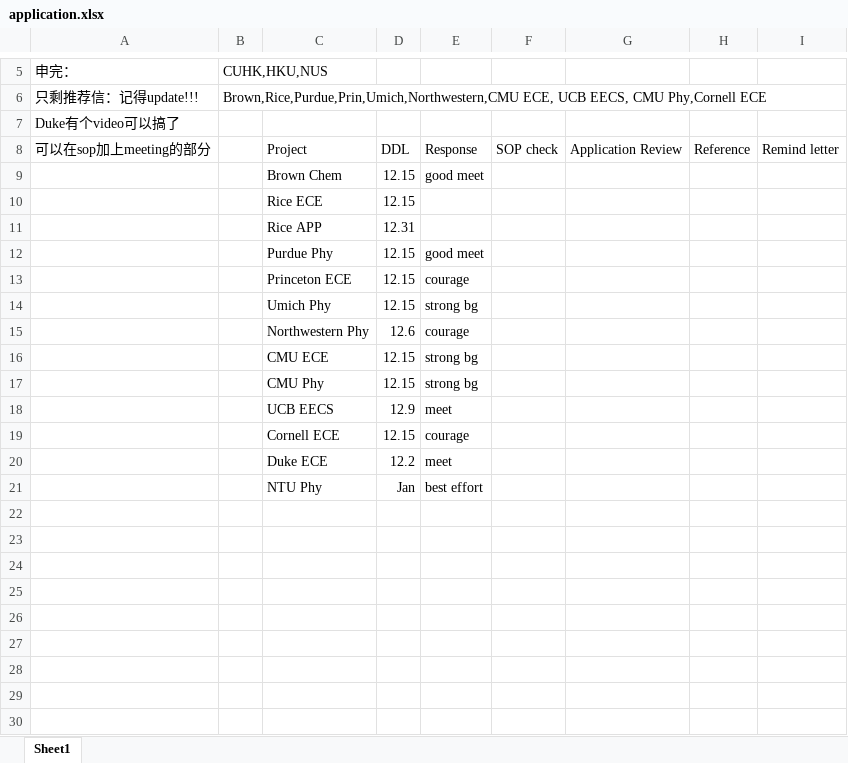
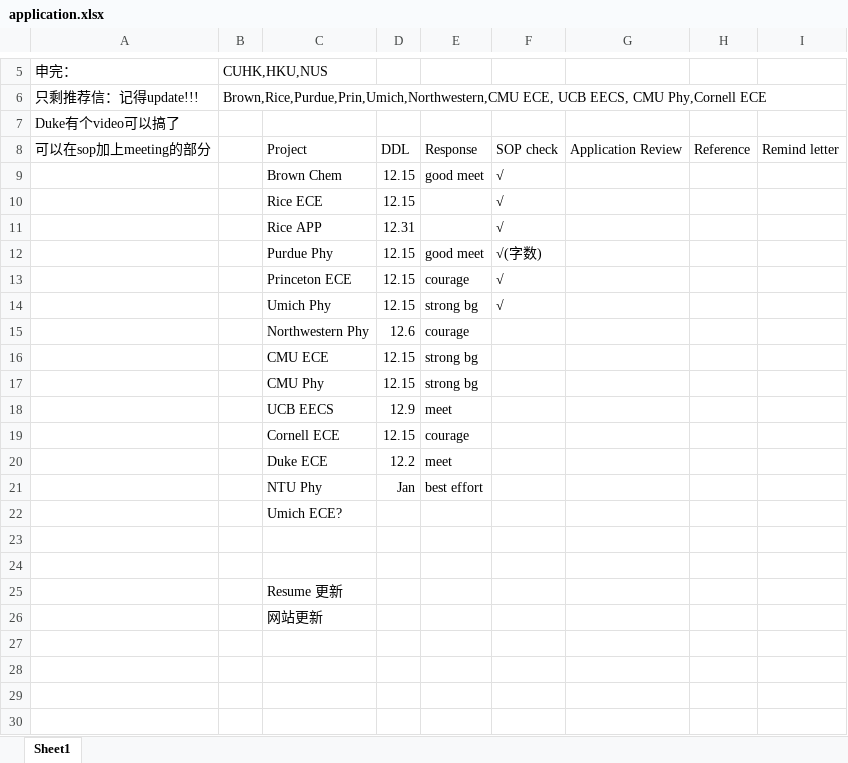
Before and after one commit to k-telux/k-telux.github.io, an Excel workbook: assets/Apply/application.xlsx, sheet Sheet1, drawn as a sheet; only a part is shown, gaps mark what is left out; values as stored, in another font and other column widths than the file's, no borders; charts and pictures not drawn; removed rows and columns are numbered as before the commit, all else as after; the diff names each change by its address in the sheet, - before the commit and + after, or states it on an @@ line.

```diff
--- a/assets/Apply/application.xlsx (sheet Sheet1)
+++ b/assets/Apply/application.xlsx (sheet Sheet1)
-F9:F11: (empty)
+F9:F11: √
-F12: (empty)
+F12: √(字数)
-F13:F14: (empty)
+F13:F14: √
+row 22:  |  | Umich ECE?
-C25: (empty)
+C25: Resume 更新
-C26: (empty)
+C26: 网站更新
-row 26: (empty)
```
Also changed, not shown: charts or pictures, 1 other file.
